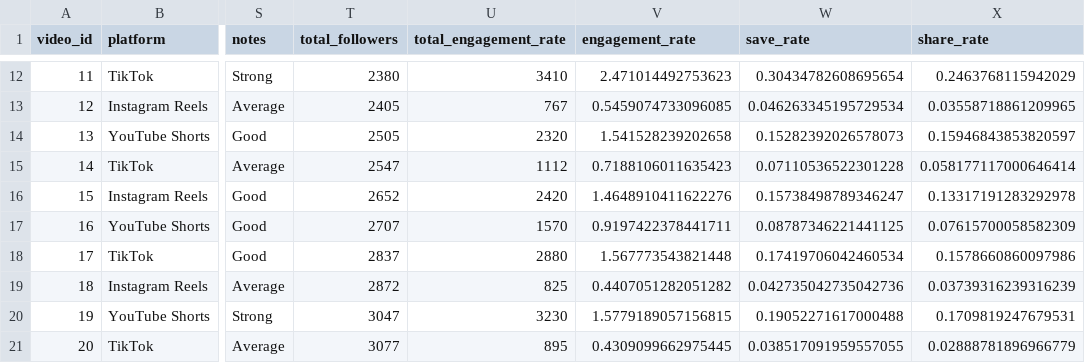
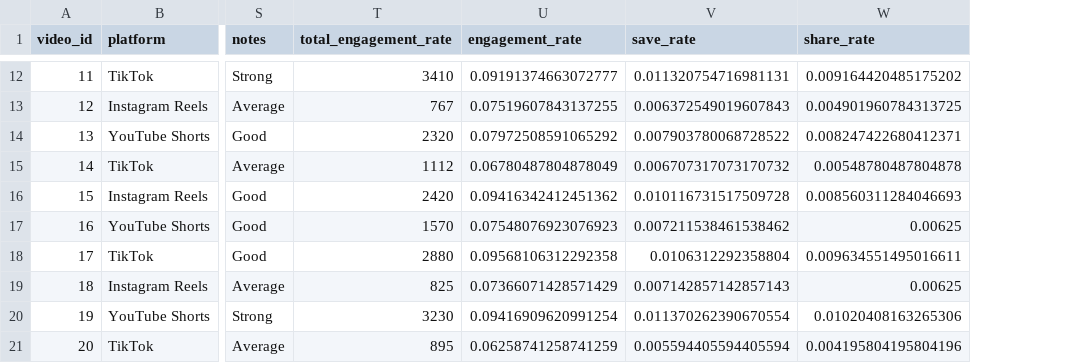
Before and after one commit to WilsonZheng0629/AttentionLab, a CSV file: data/cleaned_attentionlab_data.csv, drawn as a sheet; only a part is shown, gaps mark what is left out; removed rows and columns are numbered as before the commit, all else as after; the diff covers the shown part only; the diff names each change by its address in the sheet, - before the commit and + after, or states it on an @@ line.

```diff
--- a/data/cleaned_attentionlab_data.csv
+++ b/data/cleaned_attentionlab_data.csv
-column T (total_followers), rows 12-21: 2380 | 2405 | 2505 | 2547 | 2652 | 2707 | 2837 | 2872 | 3047 | 3077
-U12 (engagement_rate): 2.471014492753623
+U12 (engagement_rate): 0.09191374663072777
-V12 (save_rate): 0.30434782608695654
+V12 (save_rate): 0.011320754716981131
-W12 (share_rate): 0.2463768115942029
+W12 (share_rate): 0.009164420485175202
-U13 (engagement_rate): 0.5459074733096085
+U13 (engagement_rate): 0.07519607843137255
-V13 (save_rate): 0.046263345195729534
+V13 (save_rate): 0.006372549019607843
-W13 (share_rate): 0.03558718861209965
+W13 (share_rate): 0.004901960784313725
-U14 (engagement_rate): 1.541528239202658
+U14 (engagement_rate): 0.07972508591065292
-V14 (save_rate): 0.15282392026578073
+V14 (save_rate): 0.007903780068728522
-W14 (share_rate): 0.15946843853820597
+W14 (share_rate): 0.008247422680412371
-U15 (engagement_rate): 0.7188106011635423
+U15 (engagement_rate): 0.06780487804878049
-V15 (save_rate): 0.07110536522301228
+V15 (save_rate): 0.006707317073170732
-W15 (share_rate): 0.058177117000646414
+W15 (share_rate): 0.00548780487804878
-U16 (engagement_rate): 1.4648910411622276
+U16 (engagement_rate): 0.09416342412451362
-V16 (save_rate): 0.15738498789346247
+V16 (save_rate): 0.010116731517509728
-W16 (share_rate): 0.13317191283292978
+W16 (share_rate): 0.008560311284046693
-U17 (engagement_rate): 0.9197422378441711
+U17 (engagement_rate): 0.07548076923076923
-V17 (save_rate): 0.08787346221441125
+V17 (save_rate): 0.007211538461538462
-W17 (share_rate): 0.07615700058582309
+W17 (share_rate): 0.00625
-U18 (engagement_rate): 1.567773543821448
+U18 (engagement_rate): 0.09568106312292358
-V18 (save_rate): 0.17419706042460534
+V18 (save_rate): 0.0106312292358804
-W18 (share_rate): 0.1578660860097986
+W18 (share_rate): 0.009634551495016611
-U19 (engagement_rate): 0.4407051282051282
+U19 (engagement_rate): 0.07366071428571429
-V19 (save_rate): 0.042735042735042736
+V19 (save_rate): 0.007142857142857143
-W19 (share_rate): 0.03739316239316239
+W19 (share_rate): 0.00625
-U20 (engagement_rate): 1.5779189057156815
+U20 (engagement_rate): 0.09416909620991254
-V20 (save_rate): 0.19052271617000488
+V20 (save_rate): 0.011370262390670554
-W20 (share_rate): 0.1709819247679531
+W20 (share_rate): 0.01020408163265306
-U21 (engagement_rate): 0.4309099662975445
+U21 (engagement_rate): 0.06258741258741259
-V21 (save_rate): 0.038517091959557055
+V21 (save_rate): 0.005594405594405594
-W21 (share_rate): 0.02888781896966779
+W21 (share_rate): 0.004195804195804196
```
Also changed, not shown: 60 edited cells elsewhere in this file.
